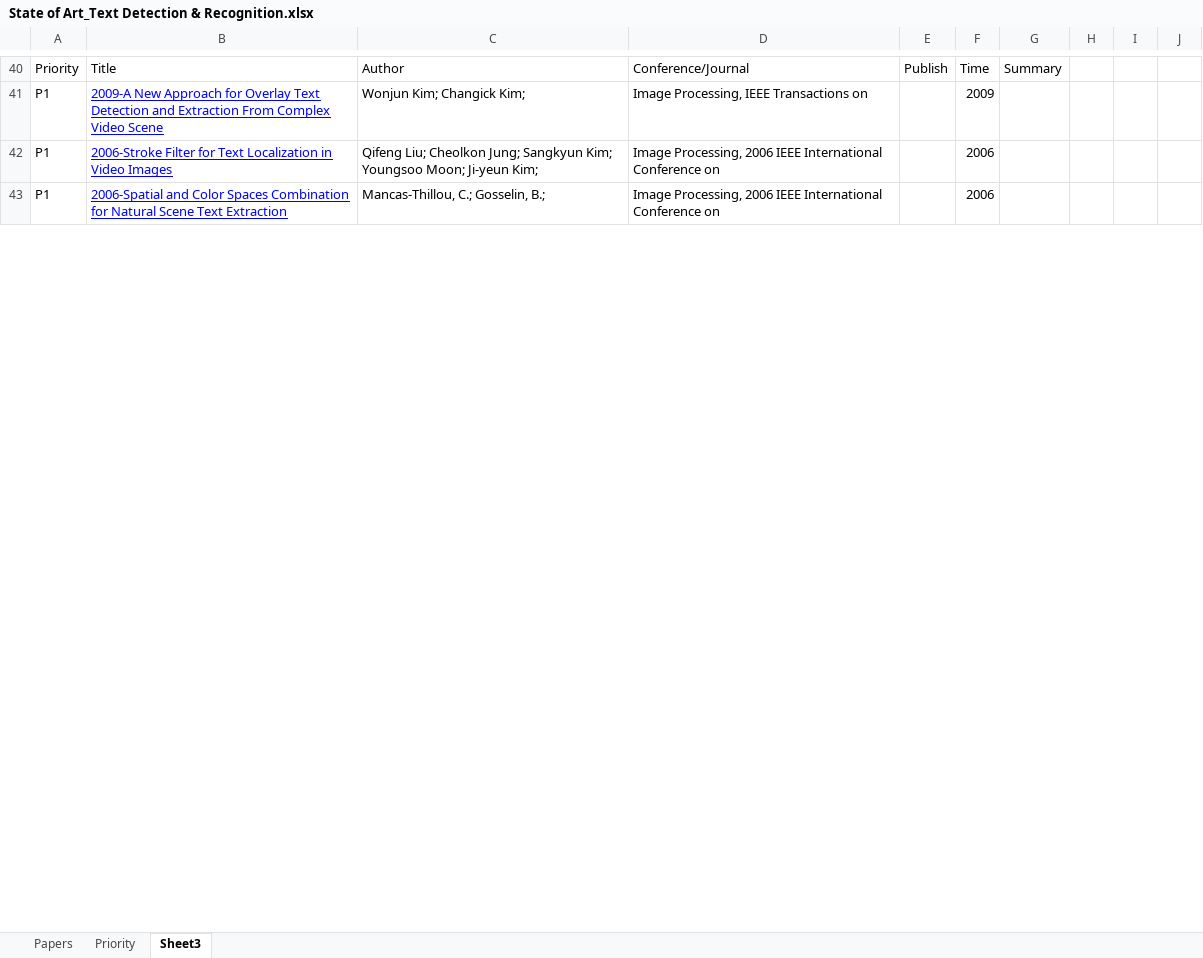
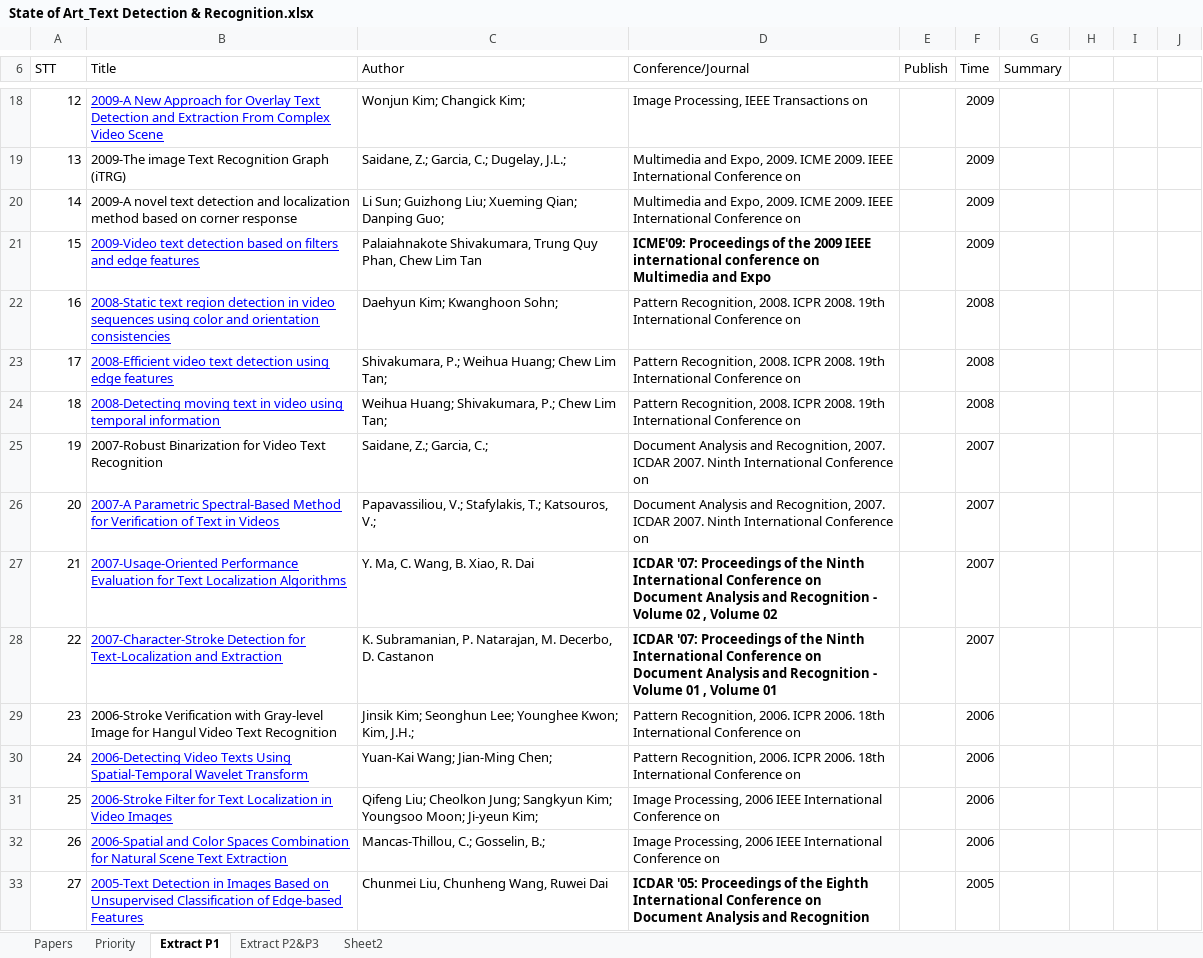
Before and after one commit to Ahmed74/ex-ocr-video, an Excel workbook: State of Art_Text Detection & Recognition.xlsx, sheet Extract P1, drawn as a sheet; only a part is shown, gaps mark what is left out; values as stored, in another font and other column widths than the file's, no borders; addresses are those after the commit; the diff covers the shown part only; the diff names each change by its address in the sheet, - before the commit and + after, or states it on an @@ line.

Commit message:
extract more papers at level P2, P3

```diff
--- a/State of Art_Text Detection & Recognition.xlsx (sheet Extract P1)
+++ b/State of Art_Text Detection & Recognition.xlsx (sheet Extract P1)
-sheet tab: Sheet3
+sheet tab: Extract P1
+sheet tab: Extract P2&P3
+sheet tab: Sheet2
-A6: Priority
+A6: STT
-A18 (STT): P1
+A18 (STT): 12
+row 19: 13 | 2009-The image Text Recognition Graph (iTRG) | Saidane, Z.; Garcia, C.; Dugelay, J.L.; | Multimedia and Expo, 2009. ICME 2009. IEEE International Conference on |  | 2009
+row 20: 14 | 2009-A novel text detection and localization method based on corner response | Li Sun; Guizhong Liu; Xueming Qian; Danping Guo; | Multimedia and Expo, 2009. ICME 2009. IEEE International Conference on |  | 2009
+row 21: 15 | 2009-Video text detection based on filters and edge features | Palaiahnakote Shivakumara, Trung Quy Phan, Chew Lim Tan | ICME'09: Proceedings of the 2009 IEEE international conference on Multimedia and Expo |  | 2009
+row 22: 16 | 2008-Static text region detection in video sequences using color and orientation consistencies | Daehyun Kim; Kwanghoon Sohn; | Pattern Recognition, 2008. ICPR 2008. 19th International Conference on |  | 2008
+row 23: 17 | 2008-Efficient video text detection using edge features | Shivakumara, P.; Weihua Huang; Chew Lim Tan; | Pattern Recognition, 2008. ICPR 2008. 19th International Conference on |  | 2008
+row 24: 18 | 2008-Detecting moving text in video using temporal information | Weihua Huang; Shivakumara, P.; Chew Lim Tan; | Pattern Recognition, 2008. ICPR 2008. 19th International Conference on |  | 2008
+row 25: 19 | 2007-Robust Binarization for Video Text Recognition | Saidane, Z.; Garcia, C.; | Document Analysis and Recognition, 2007. ICDAR 2007. Ninth International Conference on |  | 2007
+row 26: 20 | 2007-A Parametric Spectral-Based Method for Verification of Text in Videos | Papavassiliou, V.; Stafylakis, T.; Katsouros, V.; | Document Analysis and Recognition, 2007. ICDAR 2007. Ninth International Conference on |  | 2007
+row 27: 21 | 2007-Usage-Oriented Performance Evaluation for Text Localization Algorithms | Y. Ma, C. Wang, B. Xiao, R. Dai | ICDAR '07: Proceedings of the Ninth International Conference on Document Analysis and Recognition - Volume 02 , Volume 02 |  | 2007
+row 28: 22 | 2007-Character-Stroke Detection for Text-Localization and Extraction | K. Subramanian, P. Natarajan, M. Decerbo, D. Castanon | ICDAR '07: Proceedings of the Ninth International Conference on Document Analysis and Recognition - Volume 01 , Volume 01 |  | 2007
+row 29: 23 | 2006-Stroke Verification with Gray-level Image for Hangul Video Text Recognition | Jinsik Kim; Seonghun Lee; Younghee Kwon; Kim, J.H.; | Pattern Recognition, 2006. ICPR 2006. 18th International Conference on |  | 2006
+row 30: 24 | 2006-Detecting Video Texts Using Spatial-Temporal Wavelet Transform | Yuan-Kai Wang; Jian-Ming Chen; | Pattern Recognition, 2006. ICPR 2006. 18th International Conference on |  | 2006
-A31 (STT): P1
+A31 (STT): 25
-A32 (STT): P1
+A32 (STT): 26
+row 33: 27 | 2005-Text Detection in Images Based on Unsupervised Classification of Edge-based Features | Chunmei Liu, Chunheng Wang, Ruwei Dai | ICDAR '05: Proceedings of the Eighth International Conference on Document Analysis and Recognition |  | 2005
```
Also changed, not shown: 16 added rows, 39 removed rows and 16 edited cells elsewhere in this sheet, sheet Papers, sheet Priority, formulas that keep their value, hidden cells.
